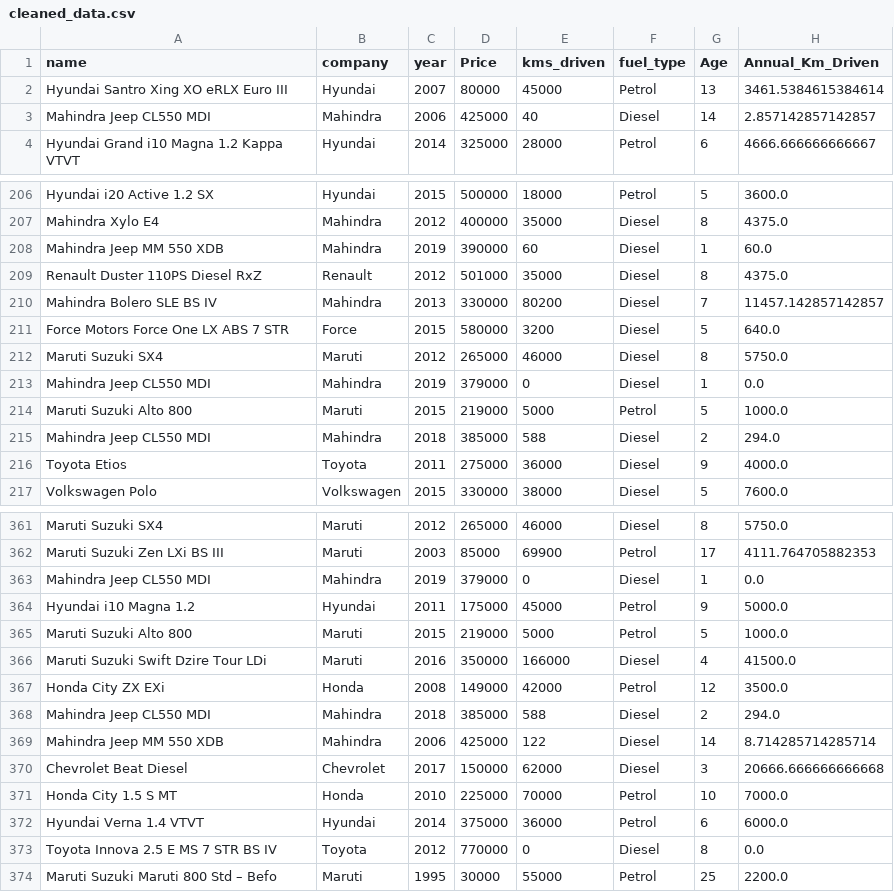
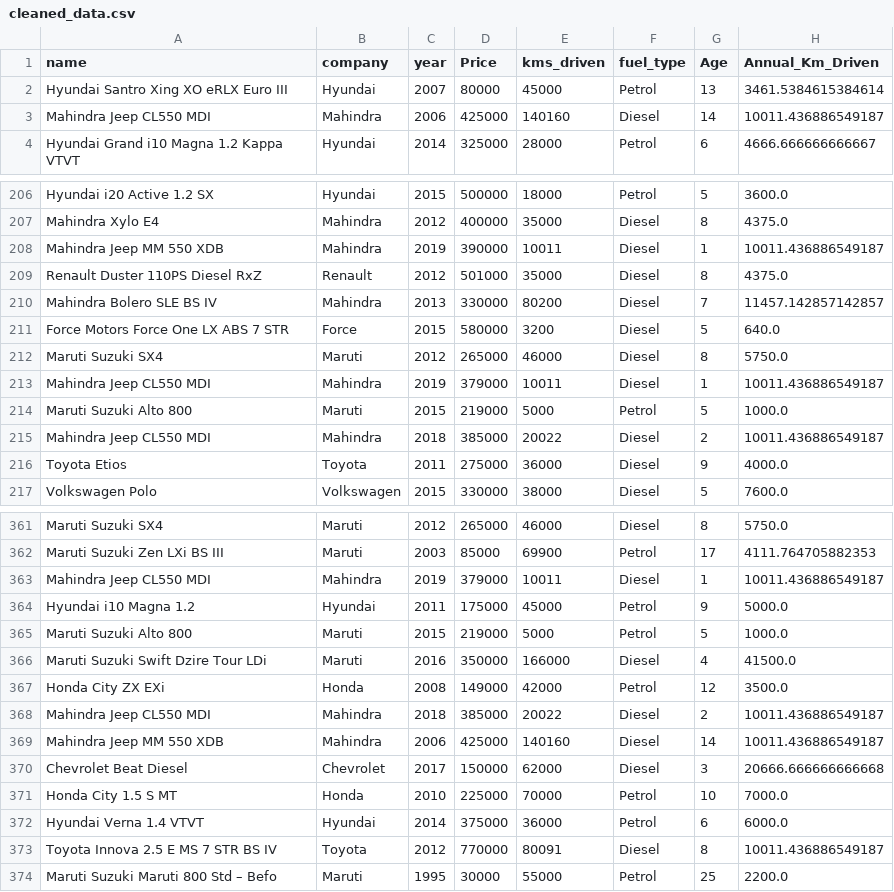
Before and after one commit to MrJ-2k04/MCA-Sem-2-Project, a CSV file: cleaned_data.csv, drawn as a sheet; only a part is shown, gaps mark what is left out; the diff covers the shown part only.

```diff
--- a/cleaned_data.csv
+++ b/cleaned_data.csv
@@ -2,3 +2,3 @@ name,company,year,Price,kms_driven,fuel_type,Age,Annual_Km_Driven
 Hyundai Santro Xing XO eRLX Euro III,Hyundai,2007,80000,45000,Petrol,13,3461.5384615384614
-Mahindra Jeep CL550 MDI,Mahindra,2006,425000,40,Diesel,14,2.857142857142857
+Mahindra Jeep CL550 MDI,Mahindra,2006,425000,140160,Diesel,14,10011.436886549187
 Hyundai Grand i10 Magna 1.2 Kappa VTVT,Hyundai,2014,325000,28000,Petrol,6,4666.666666666667
@@ -207,3 +207,3 @@ Hyundai i20 Active 1.2 SX,Hyundai,2015,500000,18000,Petrol,5,3600.0
 Mahindra Xylo E4,Mahindra,2012,400000,35000,Diesel,8,4375.0
-Mahindra Jeep MM 550 XDB,Mahindra,2019,390000,60,Diesel,1,60.0
+Mahindra Jeep MM 550 XDB,Mahindra,2019,390000,10011,Diesel,1,10011.436886549187
 Renault Duster 110PS Diesel RxZ,Renault,2012,501000,35000,Diesel,8,4375.0
@@ -212,5 +212,5 @@ Force Motors Force One LX ABS 7 STR,Force,2015,580000,3200,Diesel,5,640.0
 Maruti Suzuki SX4,Maruti,2012,265000,46000,Diesel,8,5750.0
-Mahindra Jeep CL550 MDI,Mahindra,2019,379000,0,Diesel,1,0.0
+Mahindra Jeep CL550 MDI,Mahindra,2019,379000,10011,Diesel,1,10011.436886549187
 Maruti Suzuki Alto 800,Maruti,2015,219000,5000,Petrol,5,1000.0
-Mahindra Jeep CL550 MDI,Mahindra,2018,385000,588,Diesel,2,294.0
+Mahindra Jeep CL550 MDI,Mahindra,2018,385000,20022,Diesel,2,10011.436886549187
 Toyota Etios,Toyota,2011,275000,36000,Diesel,9,4000.0
@@ -362,3 +362,3 @@ Maruti Suzuki SX4,Maruti,2012,265000,46000,Diesel,8,5750.0
 Maruti Suzuki Zen LXi BS III,Maruti,2003,85000,69900,Petrol,17,4111.764705882353
-Mahindra Jeep CL550 MDI,Mahindra,2019,379000,0,Diesel,1,0.0
+Mahindra Jeep CL550 MDI,Mahindra,2019,379000,10011,Diesel,1,10011.436886549187
 Hyundai i10 Magna 1.2,Hyundai,2011,175000,45000,Petrol,9,5000.0
@@ -367,4 +367,4 @@ Maruti Suzuki Swift Dzire Tour LDi,Maruti,2016,350000,166000,Diesel,4,41500.0
 Honda City ZX EXi,Honda,2008,149000,42000,Petrol,12,3500.0
-Mahindra Jeep CL550 MDI,Mahindra,2018,385000,588,Diesel,2,294.0
-Mahindra Jeep MM 550 XDB,Mahindra,2006,425000,122,Diesel,14,8.714285714285714
+Mahindra Jeep CL550 MDI,Mahindra,2018,385000,20022,Diesel,2,10011.436886549187
+Mahindra Jeep MM 550 XDB,Mahindra,2006,425000,140160,Diesel,14,10011.436886549187
 Chevrolet Beat Diesel,Chevrolet,2017,150000,62000,Diesel,3,20666.666666666668
@@ -372,3 +372,3 @@ Honda City 1.5 S MT,Honda,2010,225000,70000,Petrol,10,7000.0
 Hyundai Verna 1.4 VTVT,Hyundai,2014,375000,36000,Petrol,6,6000.0
-Toyota Innova 2.5 E MS 7 STR BS IV,Toyota,2012,770000,0,Diesel,8,0.0
+Toyota Innova 2.5 E MS 7 STR BS IV,Toyota,2012,770000,80091,Diesel,8,10011.436886549187
 Maruti Suzuki Maruti 800 Std – Befo,Maruti,1995,30000,55000,Petrol,25,2200.0
```
Also changed, not shown: 22 edited cells elsewhere in this file, 4 other files.
